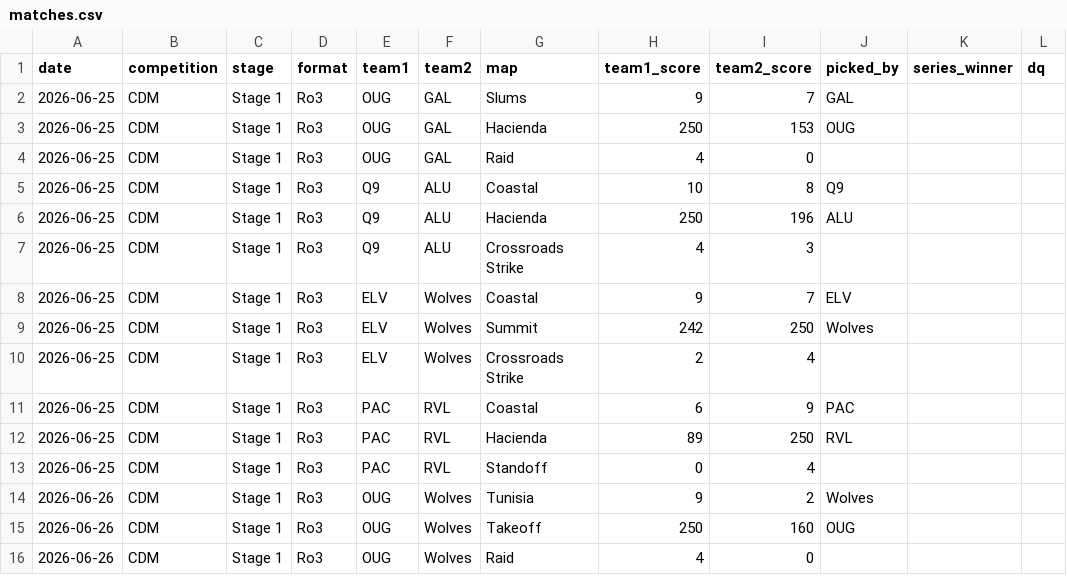
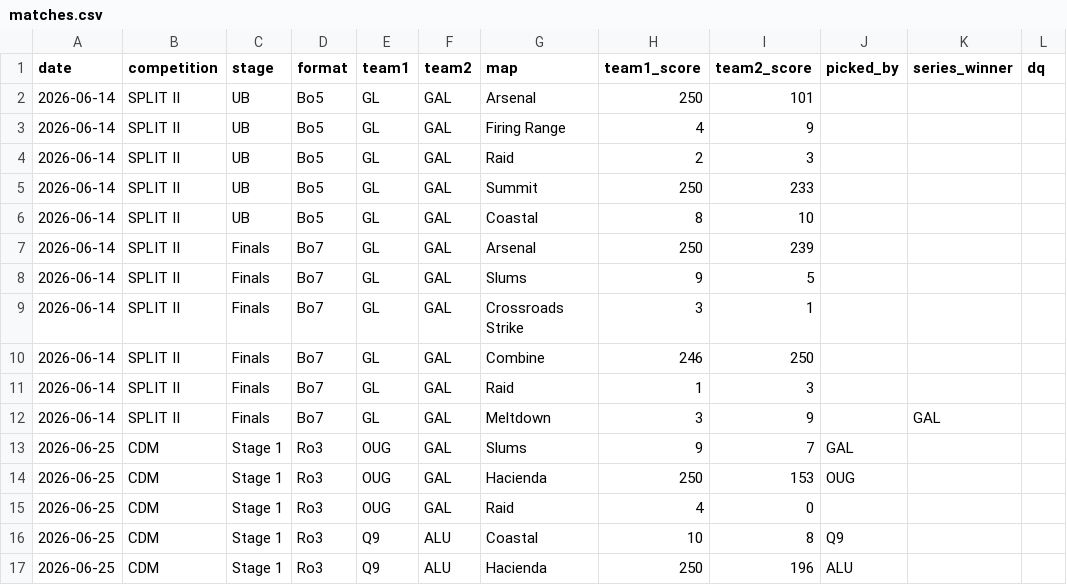
Before and after one commit to anshxl/cdm_stats, a CSV file: data/s2/matches.csv, drawn as a sheet; only a part is shown; the shorter side is filled out with more unchanged rows; the diff names each change by its address in the sheet, - before the commit and + after, or states it on an @@ line.

```diff
--- a/data/s2/matches.csv
+++ b/data/s2/matches.csv
+row 2: 2026-06-14 | SPLIT II | UB | Bo5 | GL | GAL | Arsenal | 250 | 101
+row 3: 2026-06-14 | SPLIT II | UB | Bo5 | GL | GAL | Firing Range | 4 | 9
+row 4: 2026-06-14 | SPLIT II | UB | Bo5 | GL | GAL | Raid | 2 | 3
+row 5: 2026-06-14 | SPLIT II | UB | Bo5 | GL | GAL | Summit | 250 | 233
+row 6: 2026-06-14 | SPLIT II | UB | Bo5 | GL | GAL | Coastal | 8 | 10
+row 7: 2026-06-14 | SPLIT II | Finals | Bo7 | GL | GAL | Arsenal | 250 | 239
+row 8: 2026-06-14 | SPLIT II | Finals | Bo7 | GL | GAL | Slums | 9 | 5
+row 9: 2026-06-14 | SPLIT II | Finals | Bo7 | GL | GAL | Crossroads Strike | 3 | 1
+row 10: 2026-06-14 | SPLIT II | Finals | Bo7 | GL | GAL | Combine | 246 | 250
+row 11: 2026-06-14 | SPLIT II | Finals | Bo7 | GL | GAL | Raid | 1 | 3
+row 12: 2026-06-14 | SPLIT II | Finals | Bo7 | GL | GAL | Meltdown | 3 | 9 |  | GAL
```
Also changed, not shown: 3 other files.
